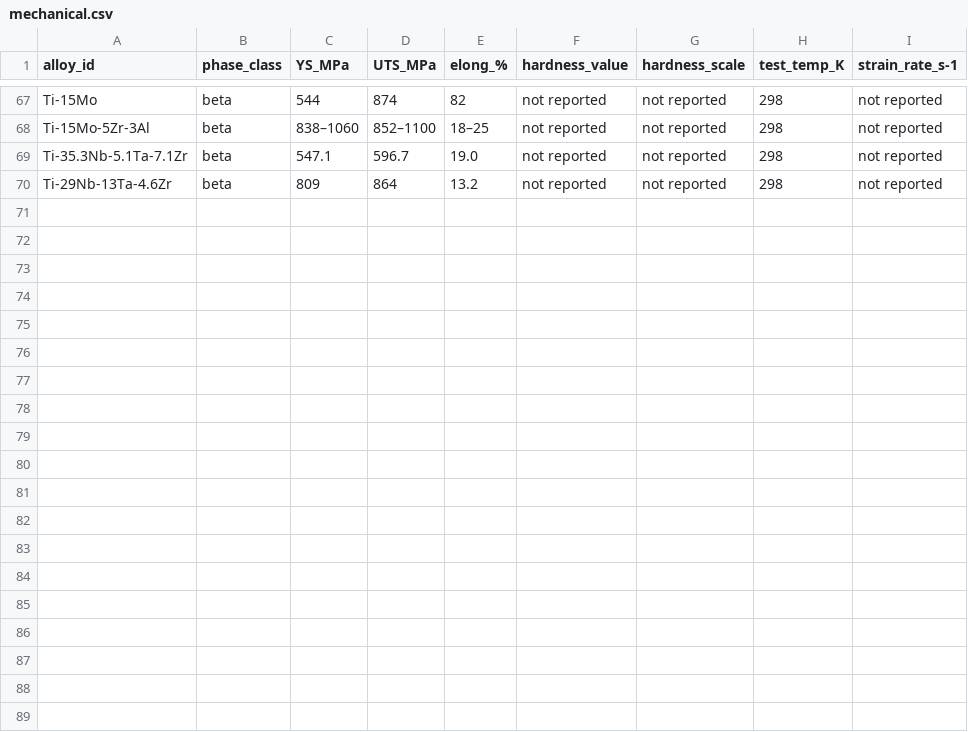
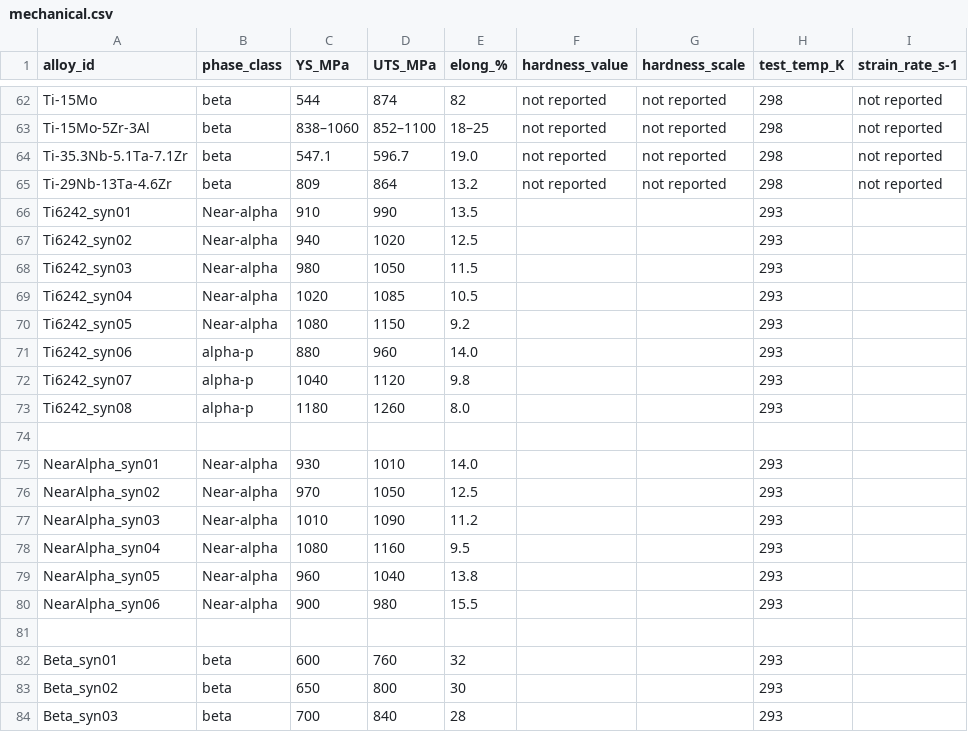
Before and after one commit to arhamaneeq/ms-TitaniumAlloys, a CSV file: data/mechanical.csv, drawn as a sheet; only a part is shown, gaps mark what is left out; the diff covers the shown part only; the diff names each change by its address in the sheet, - before the commit and + after, or states it on an @@ line.

```diff
--- a/data/mechanical.csv
+++ b/data/mechanical.csv
+row 66: Ti6242_syn01 | Near-alpha | 910 | 990 | 13.5 |  |  | 293
+row 67: Ti6242_syn02 | Near-alpha | 940 | 1020 | 12.5 |  |  | 293
+row 68: Ti6242_syn03 | Near-alpha | 980 | 1050 | 11.5 |  |  | 293
+row 69: Ti6242_syn04 | Near-alpha | 1020 | 1085 | 10.5 |  |  | 293
+row 70: Ti6242_syn05 | Near-alpha | 1080 | 1150 | 9.2 |  |  | 293
+row 71: Ti6242_syn06 | alpha-p | 880 | 960 | 14.0 |  |  | 293
+row 72: Ti6242_syn07 | alpha-p | 1040 | 1120 | 9.8 |  |  | 293
+row 73: Ti6242_syn08 | alpha-p | 1180 | 1260 | 8.0 |  |  | 293
+row 74: (empty)
+row 75: NearAlpha_syn01 | Near-alpha | 930 | 1010 | 14.0 |  |  | 293
+row 76: NearAlpha_syn02 | Near-alpha | 970 | 1050 | 12.5 |  |  | 293
+row 77: NearAlpha_syn03 | Near-alpha | 1010 | 1090 | 11.2 |  |  | 293
+row 78: NearAlpha_syn04 | Near-alpha | 1080 | 1160 | 9.5 |  |  | 293
+row 79: NearAlpha_syn05 | Near-alpha | 960 | 1040 | 13.8 |  |  | 293
+row 80: NearAlpha_syn06 | Near-alpha | 900 | 980 | 15.5 |  |  | 293
+row 81: (empty)
+row 82: Beta_syn01 | beta | 600 | 760 | 32 |  |  | 293
+row 83: Beta_syn02 | beta | 650 | 800 | 30 |  |  | 293
+row 84: Beta_syn03 | beta | 700 | 840 | 28 |  |  | 293
```
Also changed, not shown: 14 added rows and 5 removed rows elsewhere in this file, data/composition.csv, data/metadata.csv, 1 other file.
